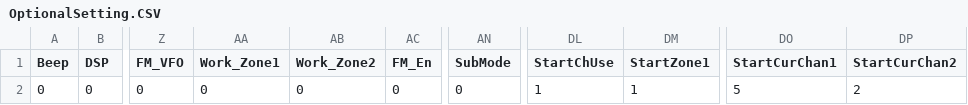
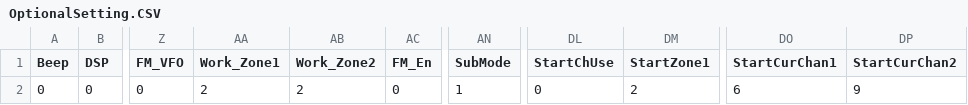
Before and after one commit to rhn-support-dpini/AnyTone878, a CSV file: CurrentConfiguration/OptionalSetting.CSV, drawn as a sheet; only a part is shown, gaps mark what is left out; the diff names each change by its address in the sheet, - before the commit and + after, or states it on an @@ line.

```diff
--- a/CurrentConfiguration/OptionalSetting.CSV
+++ b/CurrentConfiguration/OptionalSetting.CSV
-AA2 (Work_Zone1): 0
+AA2 (Work_Zone1): 2
-AB2 (Work_Zone2): 0
+AB2 (Work_Zone2): 2
-AN2 (SubMode): 0
+AN2 (SubMode): 1
-DL2 (StartChUse): 1
+DL2 (StartChUse): 0
-DM2 (StartZone1): 1
+DM2 (StartZone1): 2
-DO2 (StartCurChan1): 5
+DO2 (StartCurChan1): 6
-DP2 (StartCurChan2): 2
+DP2 (StartCurChan2): 9
```
Also changed, not shown: CurrentConfiguration/Zone.CSV.
